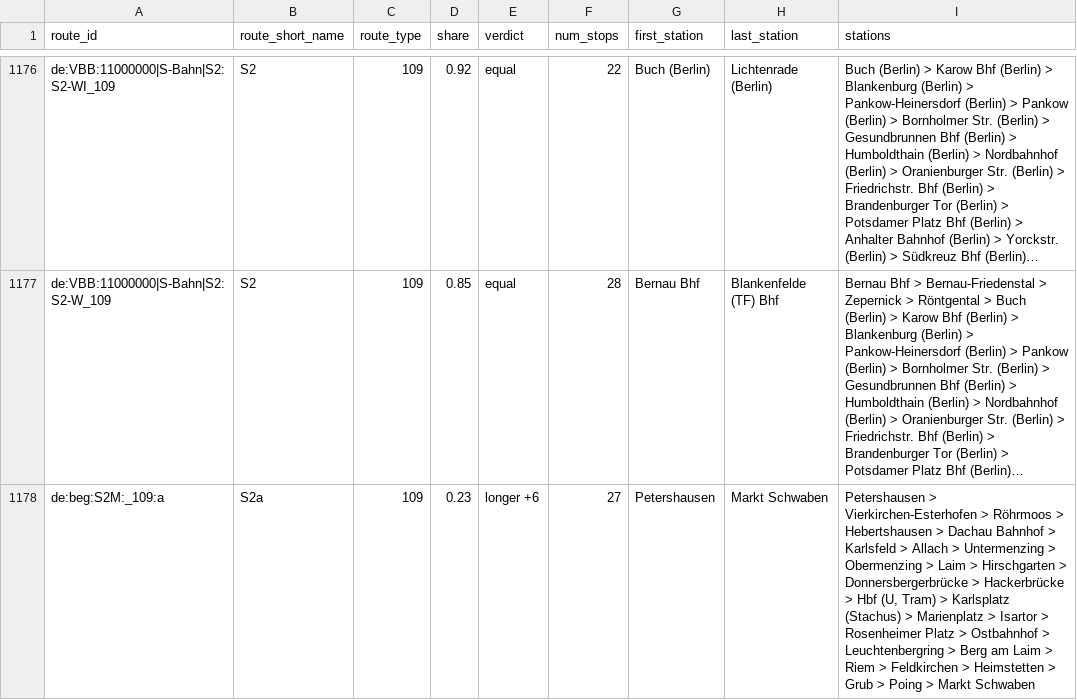
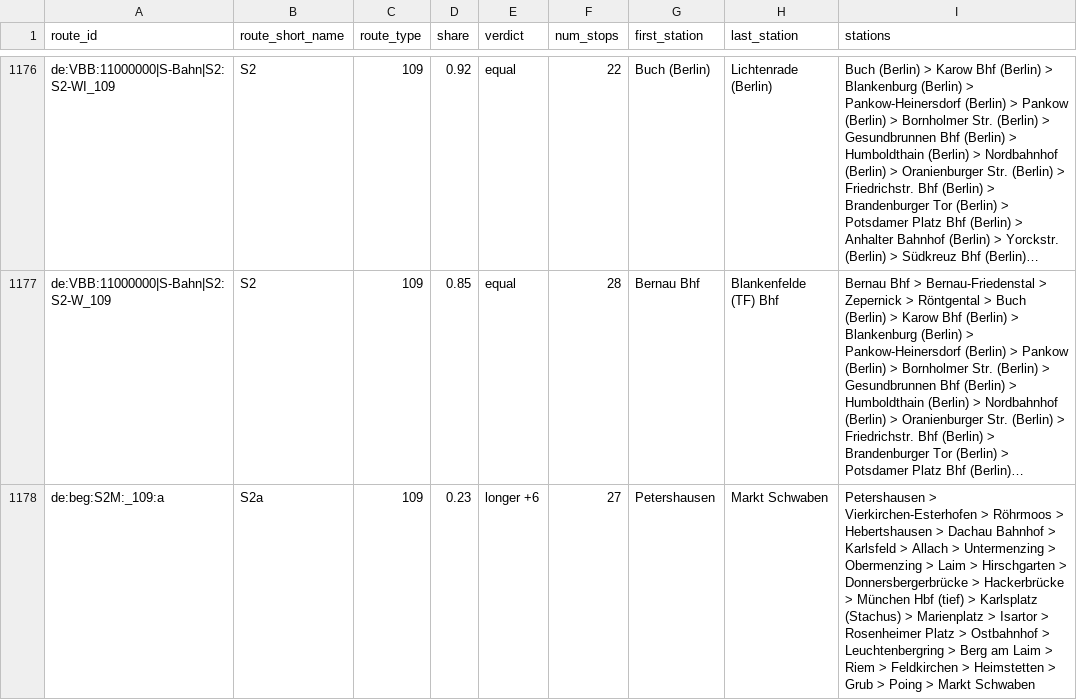
Before and after one commit to matey-jack/personenverkehr-streckenauslastung, a CSV file: data/reports/core_routes.csv, drawn as a sheet; only a part is shown, gaps mark what is left out; long unchanged cells end in …; the diff covers the shown part only; the diff names each change by its address in the sheet, - before the commit and + after, or states it on an @@ line.

```diff
--- a/data/reports/core_routes.csv
+++ b/data/reports/core_routes.csv
-I1178 (stations): …Hackerbrücke > Hbf (U, Tram) > Karlsplatz…
+I1178 (stations): …Hackerbrücke > München Hbf (tief) > Karlsplatz…
```
Also changed, not shown: 15 edited cells elsewhere in this file, data/reports/core_route_check.csv, data/reports/trip_groups_top.csv, 4 other files.
